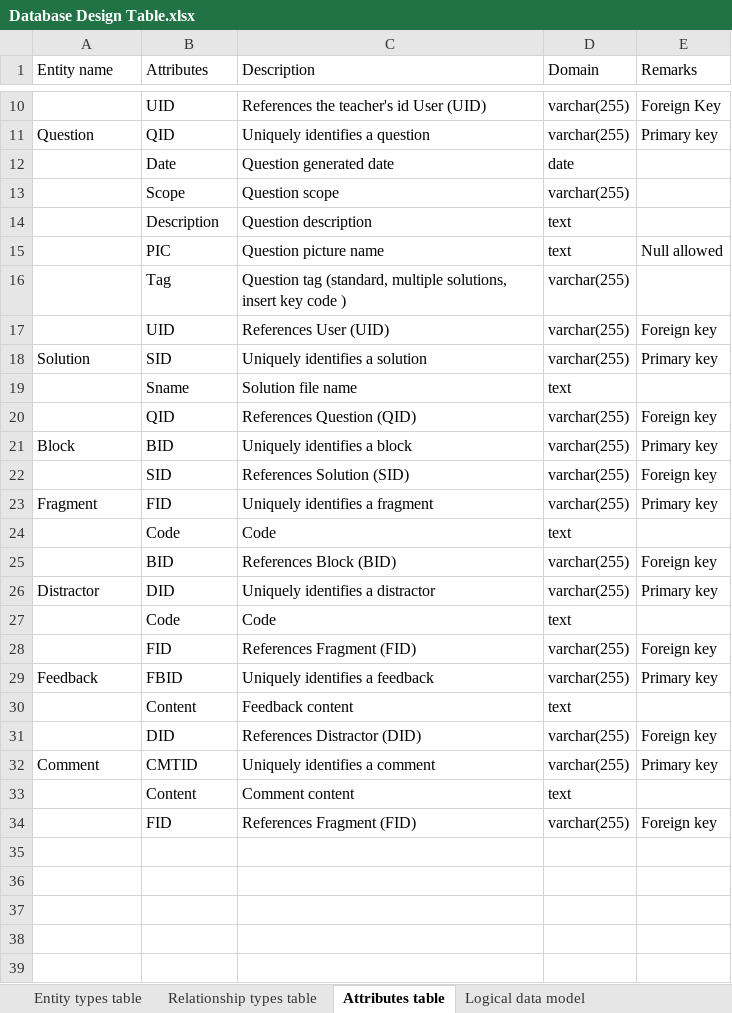
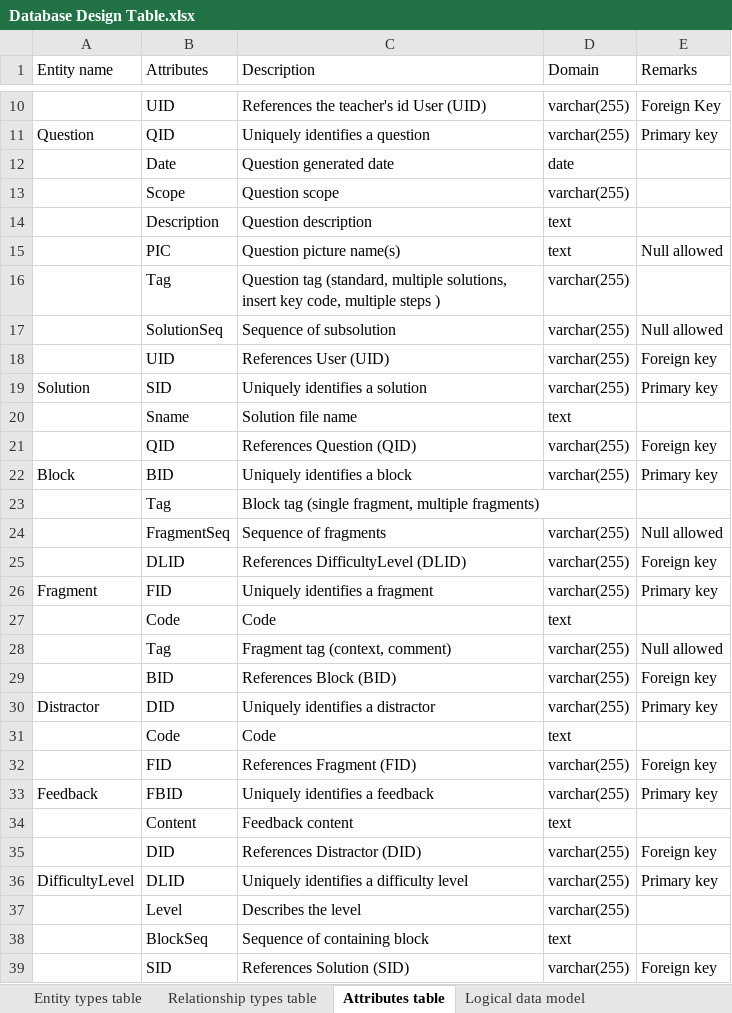
Before and after one commit to YajingLiu2357/Parsons-problem-generator-solver, an Excel workbook: Documents/Database Design Table.xlsx, sheet Attributes table, drawn as a sheet; only a part is shown, gaps mark what is left out; values as stored, in another font and other column widths than the file's, no borders; removed rows and columns are numbered as before the commit, all else as after; the diff names each change by its address in the sheet, - before the commit and + after, or states it on an @@ line.

```diff
--- a/Documents/Database Design Table.xlsx (sheet Attributes table)
+++ b/Documents/Database Design Table.xlsx (sheet Attributes table)
-C15 (Description): Question picture name
+C15 (Description): Question picture name(s)
-C16 (Description): …insert key code )
+C16 (Description): …insert key code, multiple steps )
+row 17:  | SolutionSeq | Sequence of subsolution | varchar(255) | Null allowed
+row 23:  | Tag | Block tag (single fragment, multiple fragments)
+row 24:  | FragmentSeq | Sequence of fragments | varchar(255) | Null allowed
-B25 (Attributes): SID
+B25 (Attributes): DLID
-C25 (Description): References Solution (SID)
+C25 (Description): References DifficultyLevel (DLID)
+row 28:  | Tag | Fragment tag (context, comment) | varchar(255) | Null allowed
-A36 (Entity name): Comment
+A36 (Entity name): DifficultyLevel
-B36 (Attributes): CMTID
+B36 (Attributes): DLID
-C36 (Description): Uniquely identifies a comment
+C36 (Description): Uniquely identifies a difficulty level
-row 33:  | Content | Comment content | text
-row 34:  | FID | References Fragment (FID) | varchar(255) | Foreign key
+row 37:  | Level | Describes the level | varchar(255)
+row 38:  | BlockSeq | Sequence of containing block | text
+row 39:  | SID | References Solution (SID) | varchar(255) | Foreign key
```
Also changed, not shown: sheet Entity types table, sheet Relationship types table, sheet Logical data model, 2 other files.
